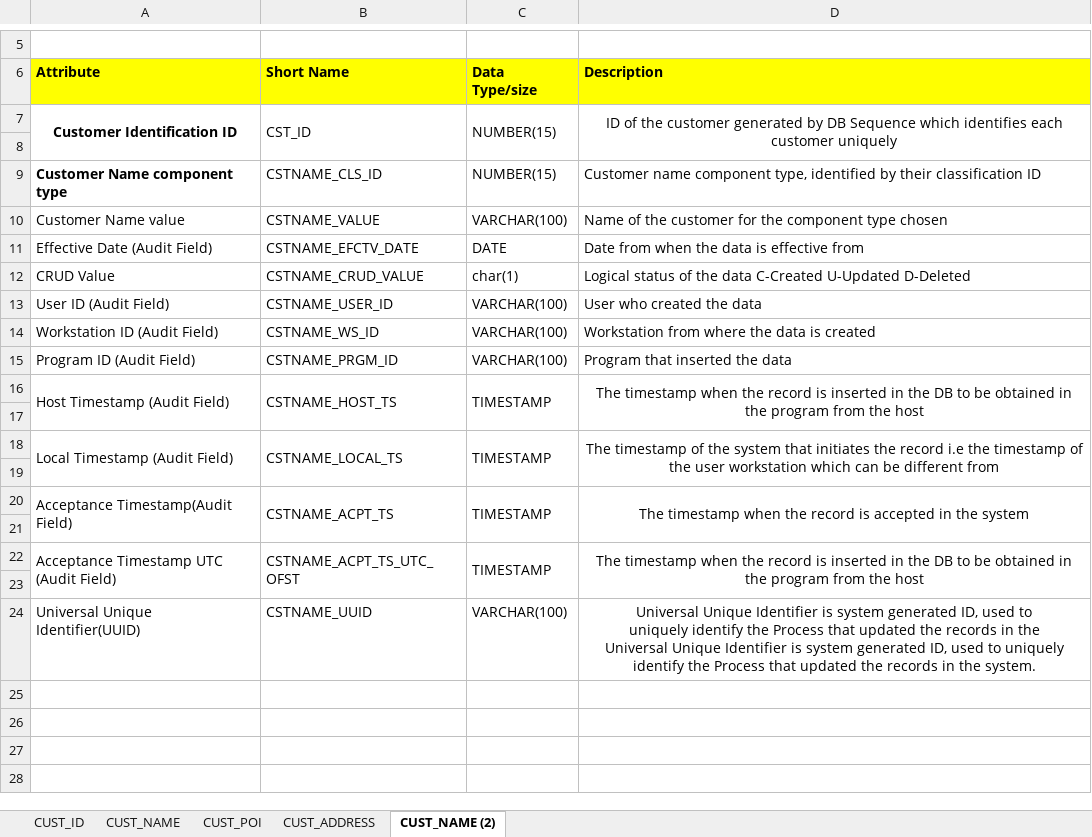
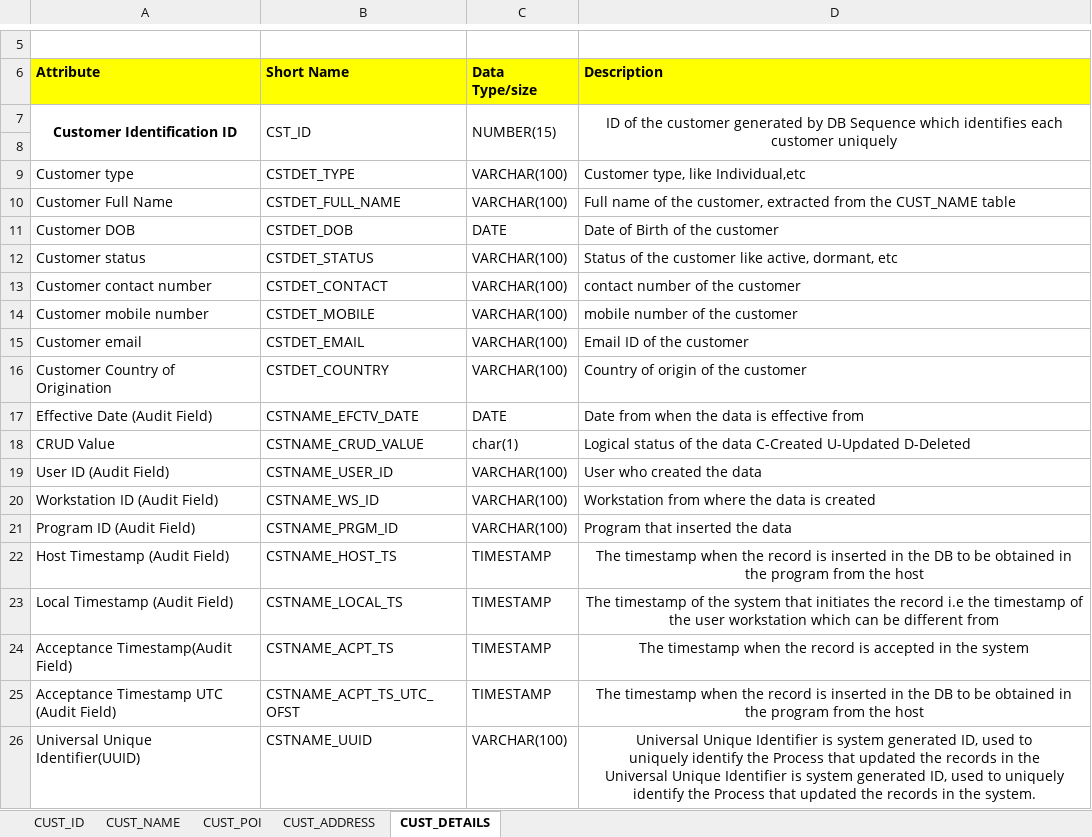
Before and after one commit to probott2op/Jaiwant_230958058_fintech, an Excel workbook: ERD/Fintech-lab.xlsx, sheet CUST_DETAILS, drawn as a sheet; only a part is shown, gaps mark what is left out; values as stored, in another font and other column widths than the file's, no borders; removed rows and columns are numbered as before the commit, all else as after; the diff covers the shown part only; the diff names each change by its address in the sheet, - before the commit and + after, or states it on an @@ line.

Commit message:
Made little changes to ERD, customer detail added 1. added customer detail to excel 2. made little changes to ERD, making full name derieved 3. The DDl and DML script was altered and now it works perfect and the whole database seems logical now

```diff
--- a/ERD/Fintech-lab.xlsx (sheet CUST_DETAILS)
+++ b/ERD/Fintech-lab.xlsx (sheet CUST_DETAILS)
-sheet tab: CUST_NAME (2)
+sheet tab: CUST_DETAILS
-row 9: Customer Name component type | CSTNAME_CLS_ID | NUMBER(15) | Customer name component type, identified by their classification ID
+row 9: Customer type | CSTDET_TYPE | VARCHAR(100) | Customer type, like Individual,etc
-A10: Customer Name value
+A10: Customer Full Name
-B10: CSTNAME_VALUE
+B10: CSTDET_FULL_NAME
-D10: Name of the customer for the component type chosen
+D10: Full name of the customer, extracted from the CUST_NAME table
+row 11: Customer DOB | CSTDET_DOB | DATE | Date of Birth of the customer
+row 12: Customer status | CSTDET_STATUS | VARCHAR(100) | Status of the customer like active, dormant, etc
+row 13: Customer contact number | CSTDET_CONTACT | VARCHAR(100) | contact number of the customer
+row 14: Customer mobile number | CSTDET_MOBILE | VARCHAR(100) | mobile number of the customer
+row 15: Customer email | CSTDET_EMAIL | VARCHAR(100) | Email ID of the customer
+row 16: Customer Country of Origination | CSTDET_COUNTRY | VARCHAR(100) | Country of origin of the customer
-A16:A17 merged
-B16:B17 merged
-C16:C17 merged
-D16:D17 merged
-row 17: (empty)
-A18:A19 merged
-B18:B19 merged
-C18:C19 merged
-D18:D19 merged
-row 19: (empty)
-A20:A21 merged
-B20:B21 merged
-C20:C21 merged
-D20:D21 merged
-row 21: (empty)
-A22:A23 merged
-B22:B23 merged
-C22:C23 merged
-D22:D23 merged
-row 23: (empty)
```
Also changed, not shown: 1 added row, 1 removed row and 1 edited cell elsewhere in this sheet, 4 other files.
